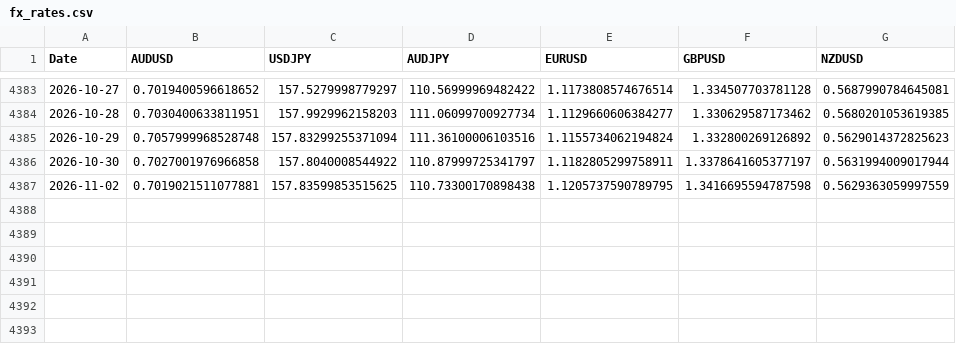
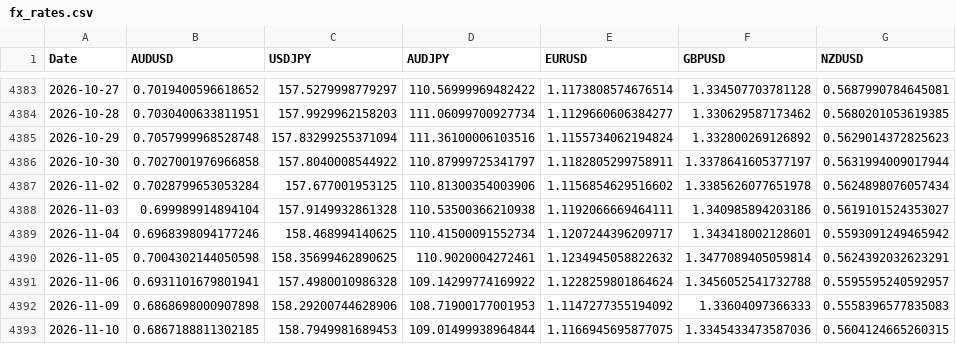
Before and after one commit to tbrown122387/stat-4170-public, a CSV file: lectures/data/fx_rates.csv, drawn as a sheet; only a part is shown, gaps mark what is left out.

```diff
--- a/lectures/data/fx_rates.csv
+++ b/lectures/data/fx_rates.csv
@@ -4386,2 +4386,8 @@ Date,AUDUSD,USDJPY,AUDJPY,EURUSD,GBPUSD,NZDUSD
 2026-10-30,0.7027001976966858,157.8040008544922,110.87999725341797,1.1182805299758911,1.3378641605377197,0.5631994009017944
-2026-11-02,0.7019021511077881,157.83599853515625,110.73300170898438,1.1205737590789795,1.3416695594787598,0.5629363059997559
+2026-11-02,0.7028799653053284,157.677001953125,110.81300354003906,1.1156854629516602,1.3385626077651978,0.5624898076057434
+2026-11-03,0.699989914894104,157.9149932861328,110.53500366210938,1.1192066669464111,1.340985894203186,0.5619101524353027
+2026-11-04,0.6968398094177246,158.468994140625,110.41500091552734,1.1207244396209717,1.343418002128601,0.5593091249465942
+2026-11-05,0.7004302144050598,158.35699462890625,110.9020004272461,1.1234945058822632,1.3477089405059814,0.5624392032623291
+2026-11-06,0.6931101679801941,157.4980010986328,109.14299774169922,1.1228259801864624,1.3456052541732788,0.5595595240592957
+2026-11-09,0.6868698000907898,158.29200744628906,108.71900177001953,1.1147277355194092,1.33604097366333,0.5558396577835083
+2026-11-10,0.6867188811302185,158.7949981689453,109.01499938964844,1.1166945695877075,1.3345433473587036,0.5604124665260315
```
Also changed, not shown: lectures/data/carry_pnl.csv, lectures/data/prices.csv, 9 other files.
